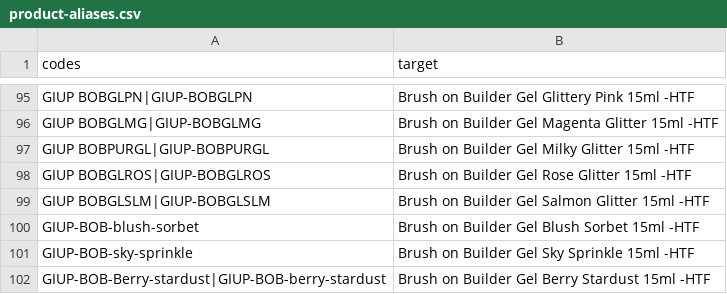
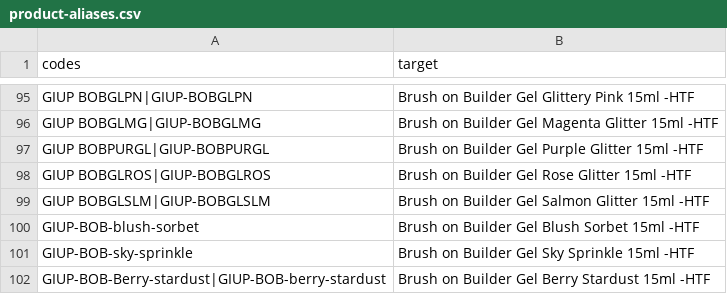
Before and after one commit to renelk0208/gelitup-site, a CSV file: product-aliases.csv, drawn as a sheet; only a part is shown, gaps mark what is left out.

```diff
--- a/product-aliases.csv
+++ b/product-aliases.csv
@@ -96,3 +96,3 @@ GIUP BOBGLPN|GIUP-BOBGLPN,Brush on Builder Gel Glittery Pink 15ml -HTF
 GIUP BOBGLMG|GIUP-BOBGLMG,Brush on Builder Gel Magenta Glitter 15ml -HTF
-GIUP BOBPURGL|GIUP-BOBPURGL,Brush on Builder Gel Milky Glitter 15ml -HTF
+GIUP BOBPURGL|GIUP-BOBPURGL,Brush on Builder Gel Purple Glitter 15ml -HTF
 GIUP BOBGLROS|GIUP-BOBGLROS,Brush on Builder Gel Rose Glitter 15ml -HTF
```
Also changed, not shown: client-order-template.csv, price-list-export.csv, 34 other files.
